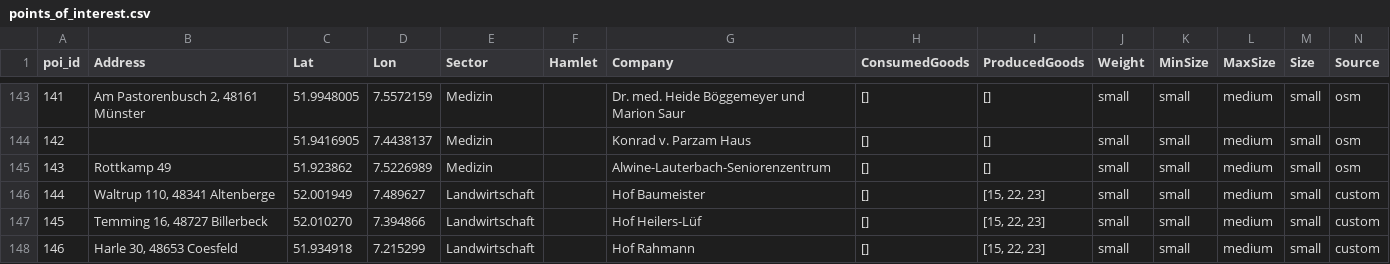
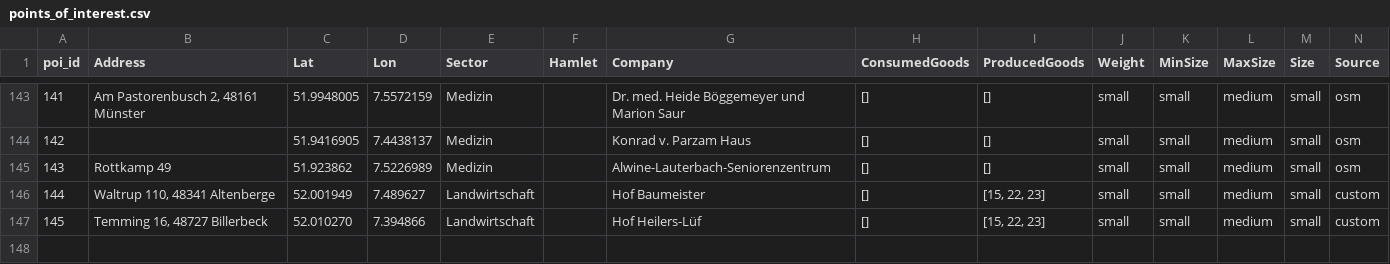
Before and after one commit to MiguelUrenaPliego/RadlogistikHavixbeck, a CSV file: data/points_of_interest.csv, drawn as a sheet; only a part is shown, gaps mark what is left out; the diff names each change by its address in the sheet, - before the commit and + after, or states it on an @@ line.

```diff
--- a/data/points_of_interest.csv
+++ b/data/points_of_interest.csv
-row 148: 146 | Harle 30, 48653 Coesfeld | 51.934918 | 7.215299 | Landwirtschaft |  | Hof Rahmann | [] | [15, 22, 23] | small | small | medium | small | custom
```
Also changed, not shown: data/restaurant_suppliers.csv, 17 other files.
